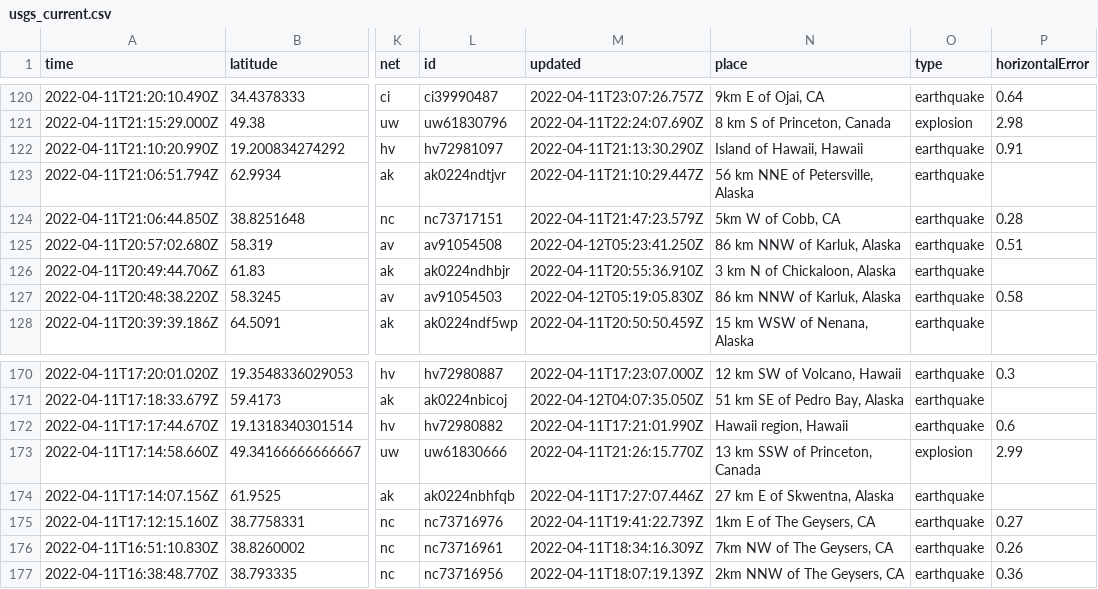
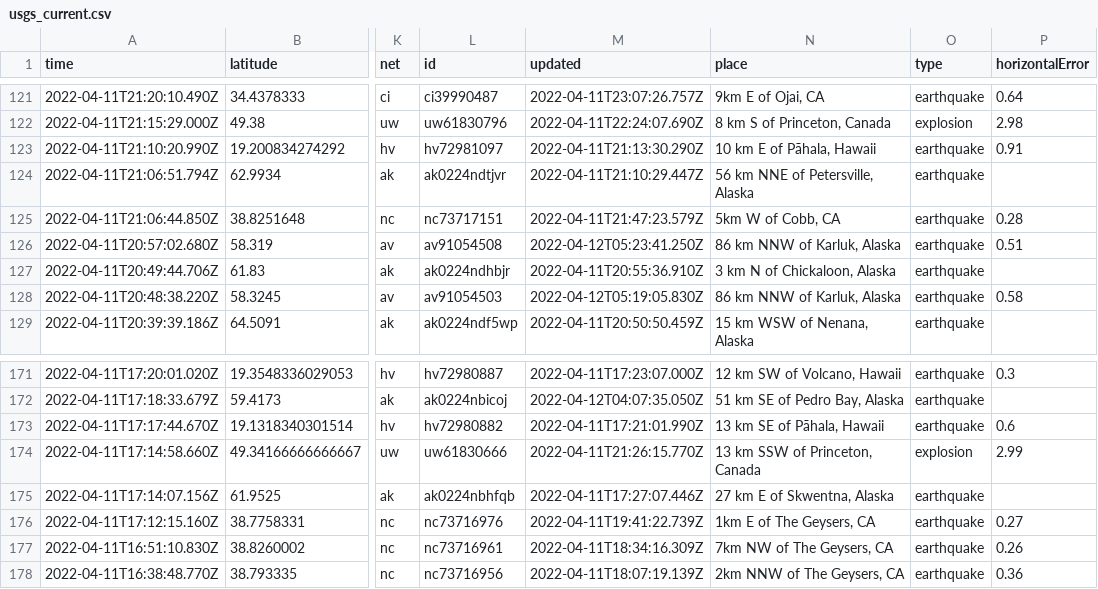
Before and after one commit to awallender/nicar22-github-actions, a CSV file: usgs_current.csv, drawn as a sheet; only a part is shown, gaps mark what is left out; addresses are those after the commit; the diff covers the shown part only; the diff names each change by its address in the sheet, - before the commit and + after, or states it on an @@ line.

```diff
--- a/usgs_current.csv
+++ b/usgs_current.csv
-N123 (place): Island of Hawaii, Hawaii
+N123 (place): 10 km E of Pāhala, Hawaii
-N173 (place): Hawaii region, Hawaii
+N173 (place): 13 km SE of Pāhala, Hawaii
```
Also changed, not shown: 1 added row, 2 removed rows and 14 edited cells elsewhere in this file, 1 other file.
